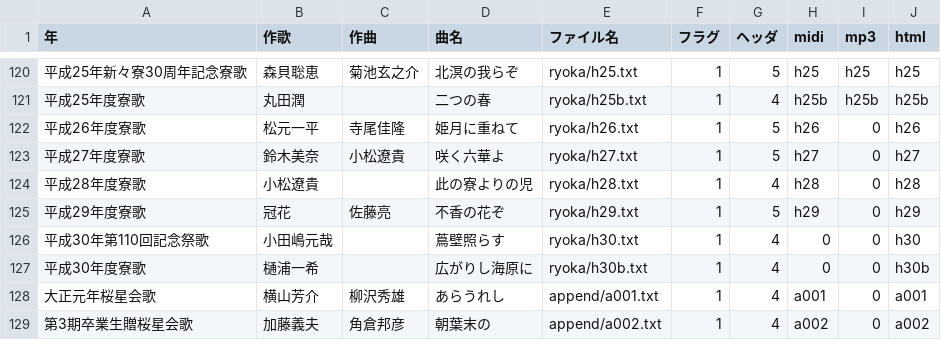
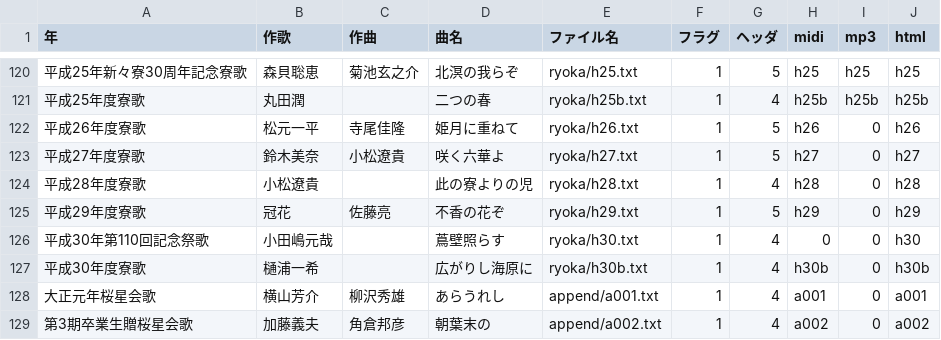
Before and after one commit to mkuriki1990/ryoka_ruby, a CSV file: src/ryoka_list.csv, drawn as a sheet; only a part is shown, gaps mark what is left out.

Commit message:
h30b midi 情報追加

```diff
--- a/src/ryoka_list.csv
+++ b/src/ryoka_list.csv
@@ -126,3 +126,3 @@
 平成30年第110回記念祭歌,小田嶋元哉,,蔦壁照らす,ryoka/h30.txt,1,4,0,0,h30
-平成30年度寮歌,樋浦一希,,広がりし海原に,ryoka/h30b.txt,1,4,0,0,h30b
+平成30年度寮歌,樋浦一希,,広がりし海原に,ryoka/h30b.txt,1,4,h30b,0,h30b
 大正元年桜星会歌,横山芳介,柳沢秀雄,あらうれし,append/a001.txt,1,4,a001,0,a001
```
